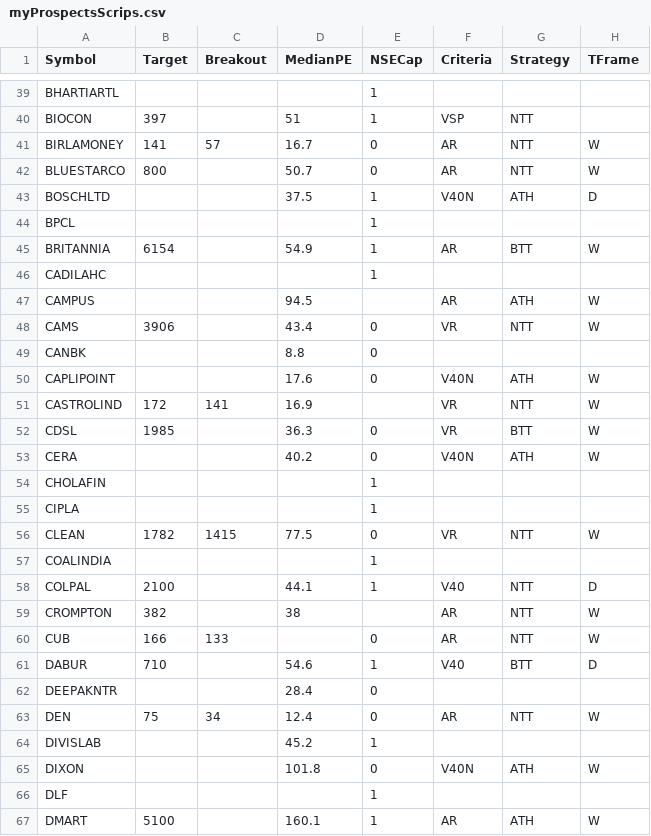
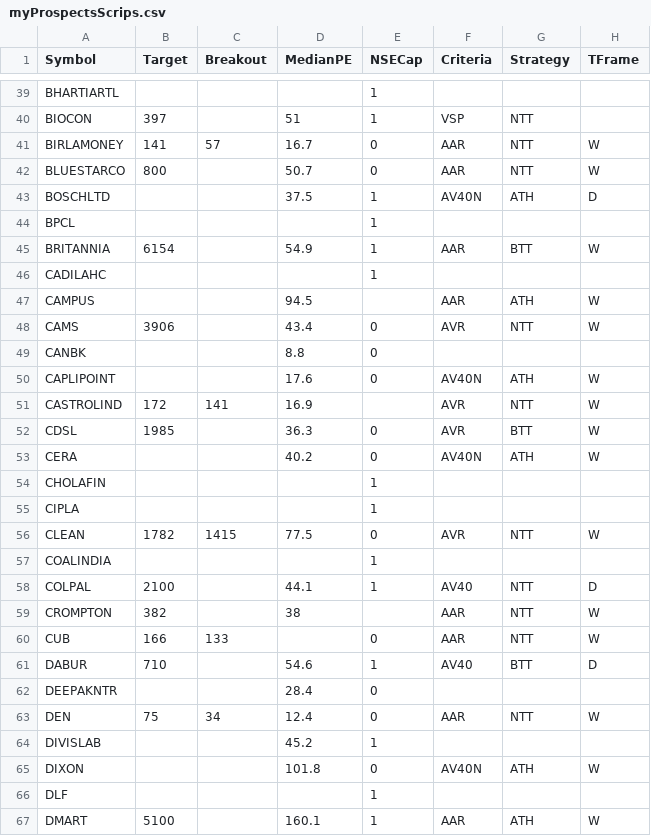
Before and after one commit to ankit-rathi/Quantvesting_v1, a CSV file: data/myProspectsScrips.csv, drawn as a sheet; only a part is shown, gaps mark what is left out; the diff covers the shown part only; the diff names each change by its address in the sheet, - before the commit and + after, or states it on an @@ line.

```diff
--- a/data/myProspectsScrips.csv
+++ b/data/myProspectsScrips.csv
-F41:F42 (Criteria): AR
+F41:F42 (Criteria): AAR
-F43 (Criteria): V40N
+F43 (Criteria): AV40N
-F45 (Criteria): AR
+F45 (Criteria): AAR
-F47 (Criteria): AR
+F47 (Criteria): AAR
-F48 (Criteria): VR
+F48 (Criteria): AVR
-F50 (Criteria): V40N
+F50 (Criteria): AV40N
-F51:F52 (Criteria): VR
+F51:F52 (Criteria): AVR
-F53 (Criteria): V40N
+F53 (Criteria): AV40N
-F56 (Criteria): VR
+F56 (Criteria): AVR
-F58 (Criteria): V40
+F58 (Criteria): AV40
-F59:F60 (Criteria): AR
+F59:F60 (Criteria): AAR
-F61 (Criteria): V40
+F61 (Criteria): AV40
-F63 (Criteria): AR
+F63 (Criteria): AAR
-F65 (Criteria): V40N
+F65 (Criteria): AV40N
-F67 (Criteria): AR
+F67 (Criteria): AAR
```
Also changed, not shown: 125 edited cells elsewhere in this file.
